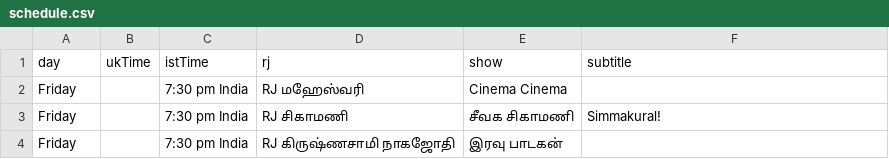
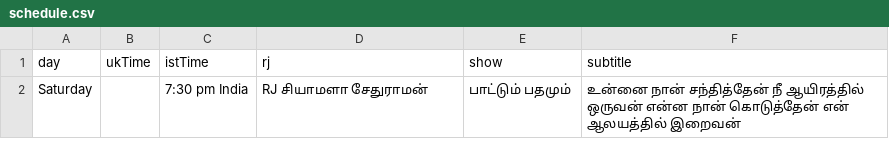
Before and after one commit to asalfm/asalfm-website, a CSV file: assets/schedule.csv, drawn as a sheet; removed rows and columns are numbered as before the commit, all else as after; the diff names each change by its address in the sheet, - before the commit and + after, or states it on an @@ line.

Commit message:
Update schedule.csv

```diff
--- a/assets/schedule.csv
+++ b/assets/schedule.csv
-row 2: Friday |  | 7:30 pm India | RJ மஹேஸ்வரி | Cinema Cinema
-row 3: Friday |  | 7:30 pm India | RJ சிகாமணி | சீவக சிகாமணி | Simmakural!
-row 4: Friday |  | 7:30 pm India | RJ கிருஷ்ணசாமி நாகஜோதி | இரவு பாடகன்
+row 2: Saturday |  | 7:30 pm India | RJ சியாமளா சேதுராமன் | பாட்டும் பதமும் | உன்னை நான் சந்தித்தேன் நீ ஆயிரத்தில் ஒருவன் என்ன நான் கொடுத்தேன் என் ஆலயத்தில் இறைவன்
```
